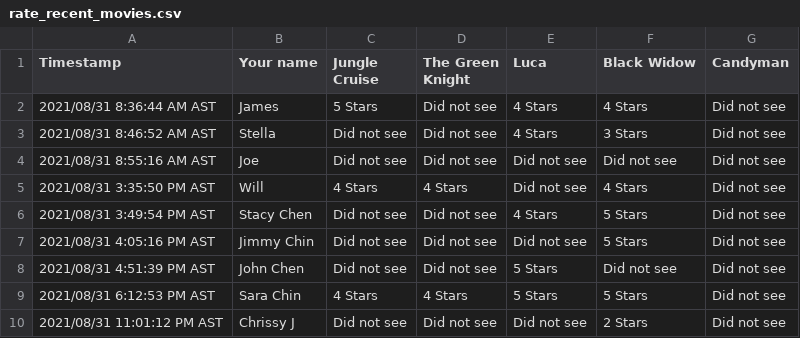
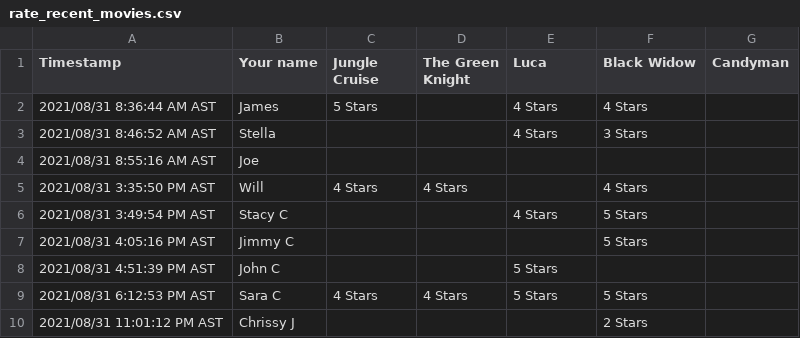
Before and after one commit to vmceleney/607_acq_mgt, a CSV file: week2/rate_recent_movies.csv, drawn as a sheet.

Commit message:
Cleaned up some of the data with sed.

```diff
--- a/week2/rate_recent_movies.csv
+++ b/week2/rate_recent_movies.csv
@@ -1,10 +1,10 @@
 "Timestamp","Your name","Jungle Cruise","The Green Knight","Luca","Black Widow","Candyman"
-"2021/08/31 8:36:44 AM AST","James","5 Stars","Did not see","4 Stars","4 Stars","Did not see"
-"2021/08/31 8:46:52 AM AST","Stella","Did not see","Did not see","4 Stars","3 Stars","Did not see"
-"2021/08/31 8:55:16 AM AST","Joe","Did not see","Did not see","Did not see","Did not see","Did not see"
-"2021/08/31 3:35:50 PM AST","Will","4 Stars","4 Stars","Did not see","4 Stars","Did not see"
-"2021/08/31 3:49:54 PM AST","Stacy Chen","Did not see","Did not see","4 Stars","5 Stars","Did not see"
-"2021/08/31 4:05:16 PM AST","Jimmy Chin","Did not see","Did not see","Did not see","5 Stars","Did not see"
-"2021/08/31 4:51:39 PM AST","John Chen","Did not see","Did not see","5 Stars","Did not see","Did not see"
-"2021/08/31 6:12:53 PM AST","Sara Chin","4 Stars","4 Stars","5 Stars","5 Stars","Did not see"
-"2021/08/31 11:01:12 PM AST","Chrissy J","Did not see","Did not see","Did not see","2 Stars","Did not see"
+"2021/08/31 8:36:44 AM AST","James","5 Stars","","4 Stars","4 Stars",""
+"2021/08/31 8:46:52 AM AST","Stella","","","4 Stars","3 Stars",""
+"2021/08/31 8:55:16 AM AST","Joe","","","","",""
+"2021/08/31 3:35:50 PM AST","Will","4 Stars","4 Stars","","4 Stars",""
+"2021/08/31 3:49:54 PM AST","Stacy C","","","4 Stars","5 Stars",""
+"2021/08/31 4:05:16 PM AST","Jimmy C","","","","5 Stars",""
+"2021/08/31 4:51:39 PM AST","John C","","","5 Stars","",""
+"2021/08/31 6:12:53 PM AST","Sara C","4 Stars","4 Stars","5 Stars","5 Stars",""
+"2021/08/31 11:01:12 PM AST","Chrissy J","","","","2 Stars",""
```
